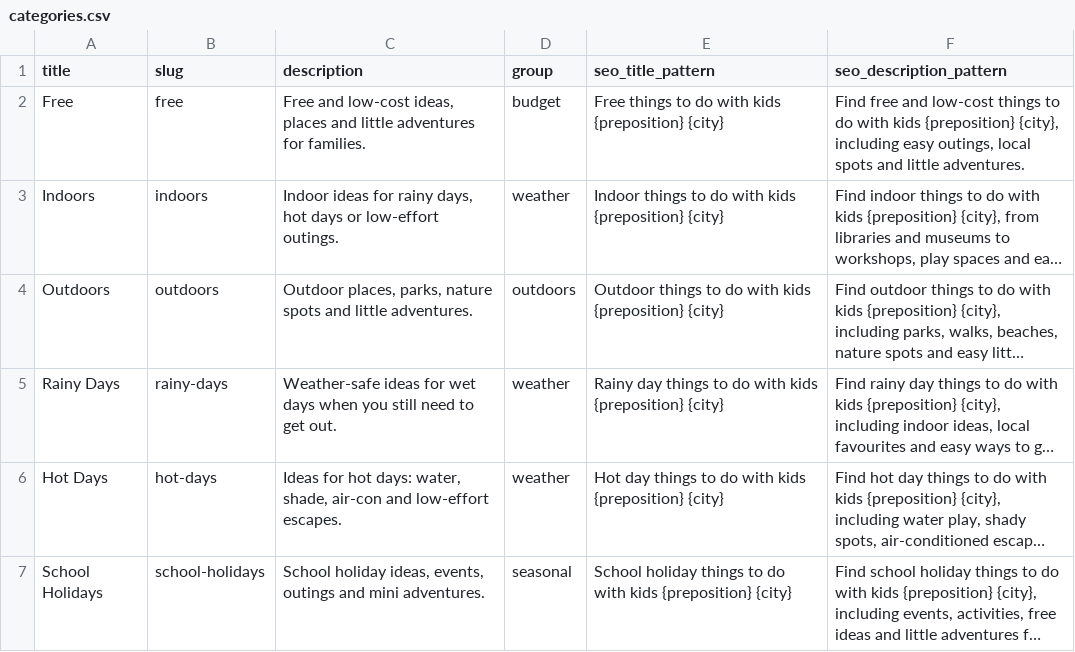
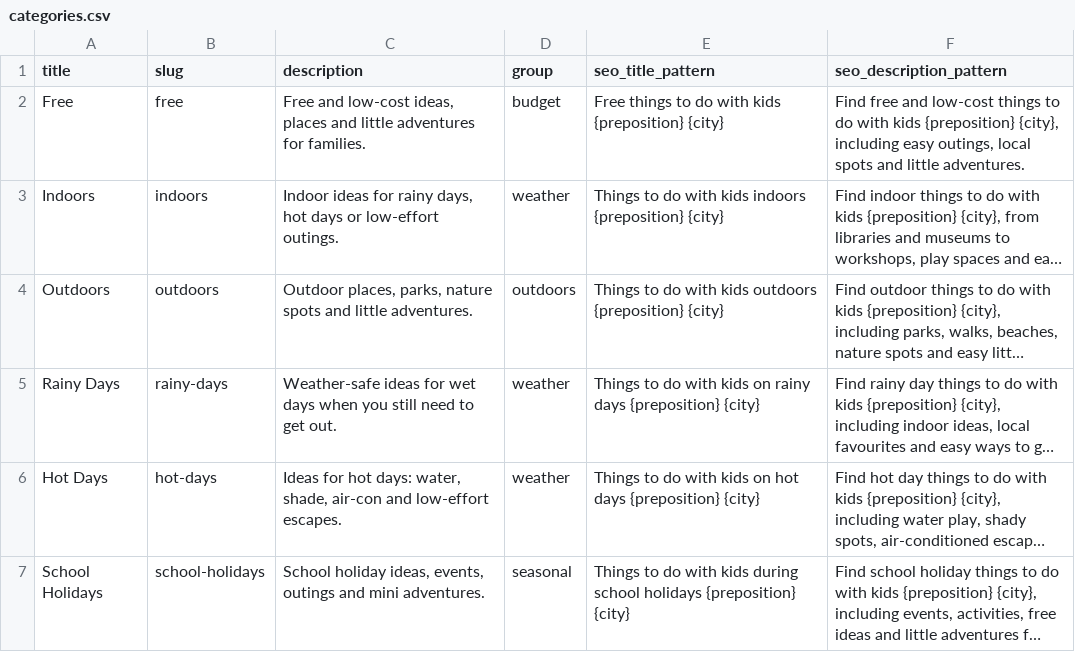
Before and after one commit to nerdflu/ttdwk, a CSV file: src/data/source/categories.csv, drawn as a sheet; long unchanged cells end in …; the diff names each change by its address in the sheet, - before the commit and + after, or states it on an @@ line.

Commit message:
fix(data): update SEO title patterns for categories
- Revised SEO title patterns in categories.json, generated/categories.json, and categories.csv to improve clarity and consistency.
- Adjusted titles to better reflect the activities associated with each category, enhancing search engine optimization.

```diff
--- a/src/data/source/categories.csv
+++ b/src/data/source/categories.csv
-E3 (seo_title_pattern): Indoor things to do with kids {preposition} {city}
+E3 (seo_title_pattern): Things to do with kids indoors {preposition} {city}
-E4 (seo_title_pattern): Outdoor things to do with kids {preposition} {city}
+E4 (seo_title_pattern): Things to do with kids outdoors {preposition} {city}
-E5 (seo_title_pattern): Rainy day things to do with kids {preposition} {city}
+E5 (seo_title_pattern): Things to do with kids on rainy days {preposition} {city}
-E6 (seo_title_pattern): Hot day things to do with kids {preposition} {city}
+E6 (seo_title_pattern): Things to do with kids on hot days {preposition} {city}
-E7 (seo_title_pattern): School holiday things to do with kids {preposition} {city}
+E7 (seo_title_pattern): Things to do with kids during school holidays {preposition} {city}
```
Also changed, not shown: 2 other files.
